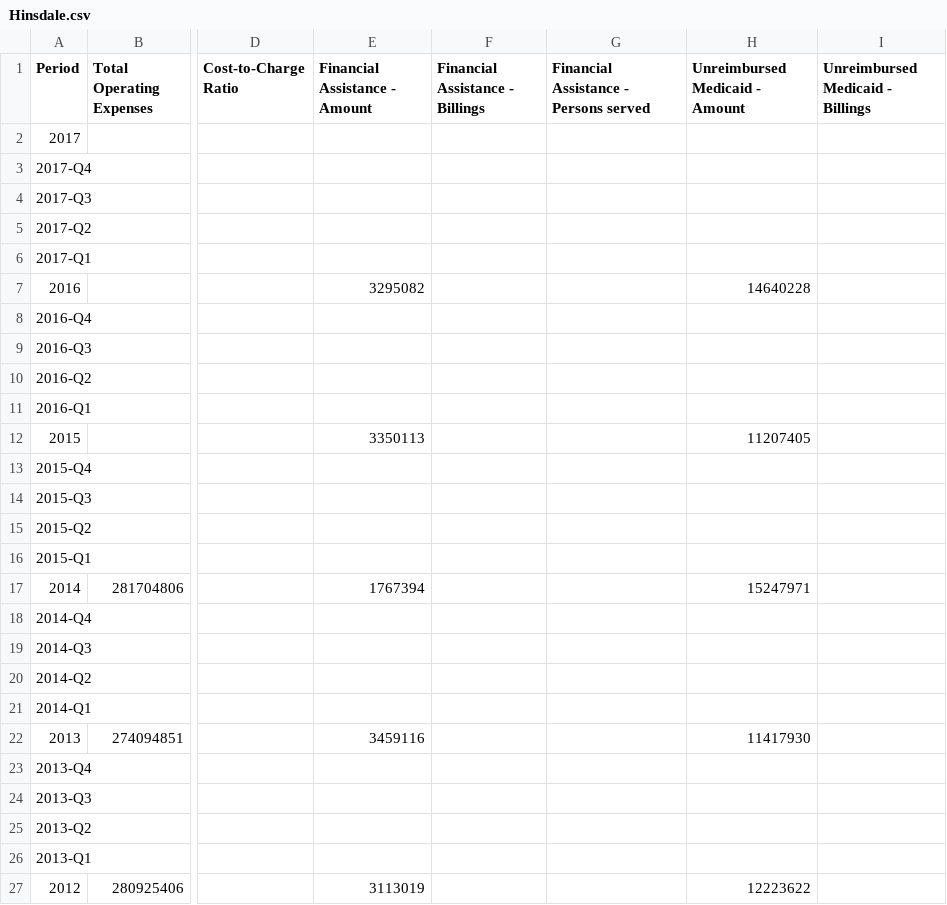
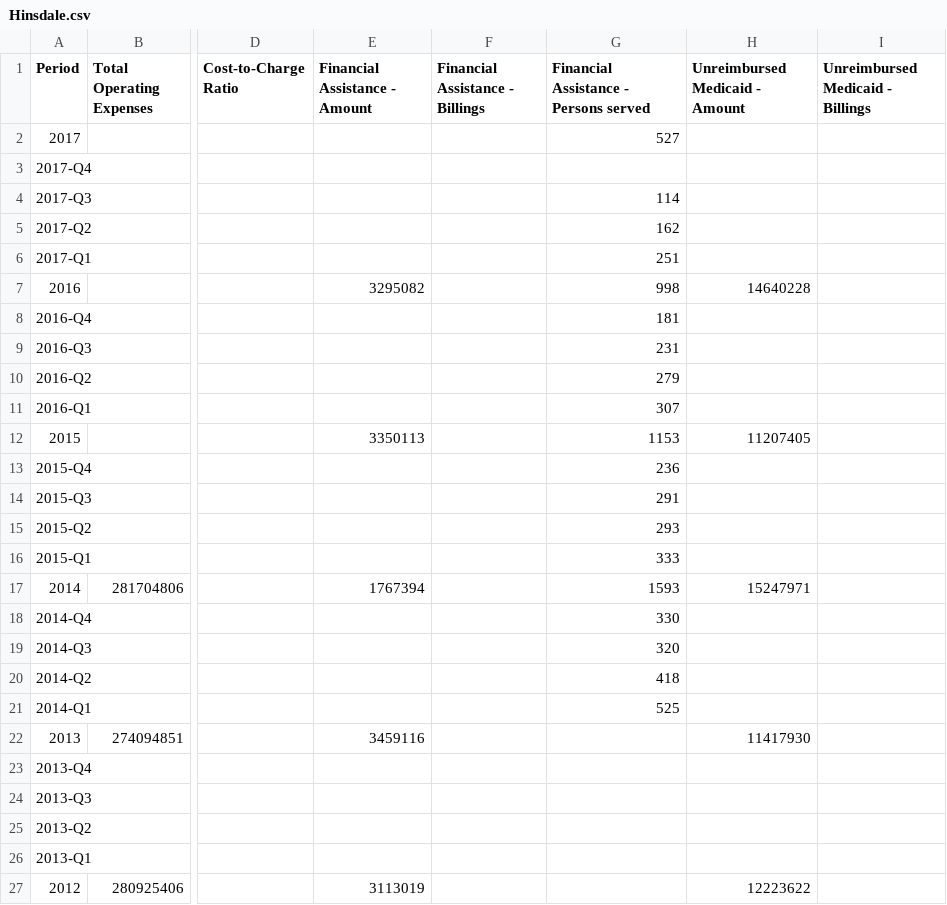
Before and after one commit to PresenceHealth/communitytouch, a CSV file: data/Hinsdale.csv, drawn as a sheet; only a part is shown, gaps mark what is left out; the diff names each change by its address in the sheet, - before the commit and + after, or states it on an @@ line.

```diff
--- a/data/Hinsdale.csv
+++ b/data/Hinsdale.csv
-G2: (empty)
+G2: 527
-G4: (empty)
+G4: 114
-G5: (empty)
+G5: 162
-G6: (empty)
+G6: 251
-G7: (empty)
+G7: 998
-G8: (empty)
+G8: 181
-G9: (empty)
+G9: 231
-G10: (empty)
+G10: 279
-G11: (empty)
+G11: 307
-G12: (empty)
+G12: 1153
-G13: (empty)
+G13: 236
-G14: (empty)
+G14: 291
-G15: (empty)
+G15: 293
-G16: (empty)
+G16: 333
-G17: (empty)
+G17: 1593
-G18: (empty)
+G18: 330
-G19: (empty)
+G19: 320
-G20: (empty)
+G20: 418
-G21: (empty)
+G21: 525
```
Also changed, not shown: data/ABMC.csv, data/AH System.csv, 18 other files.
